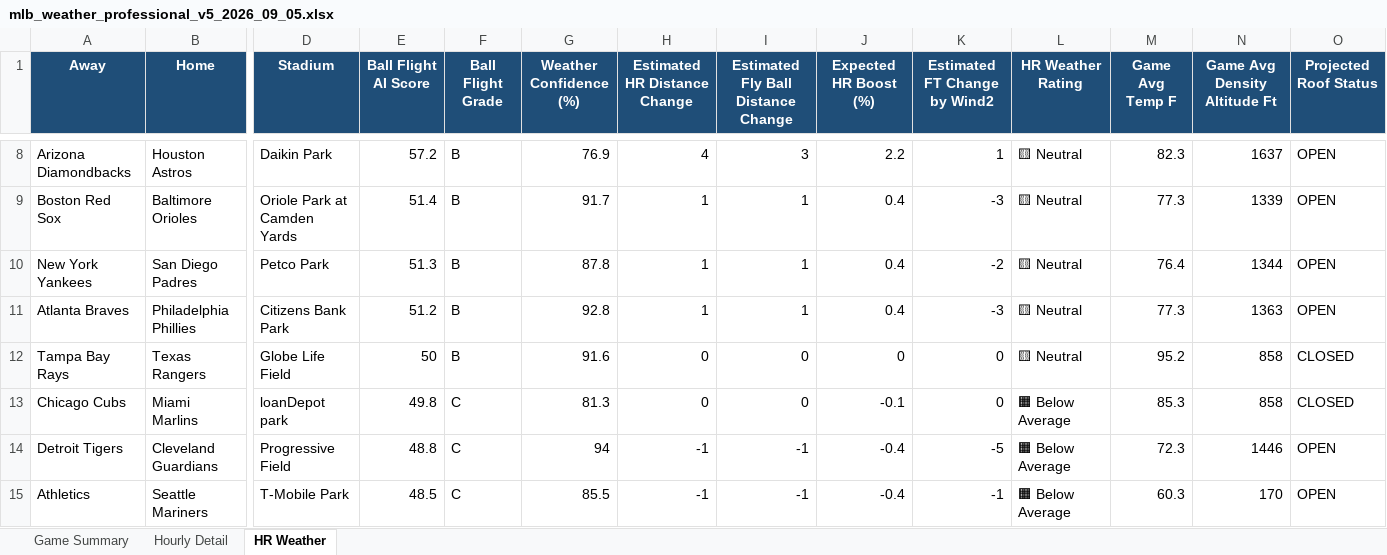
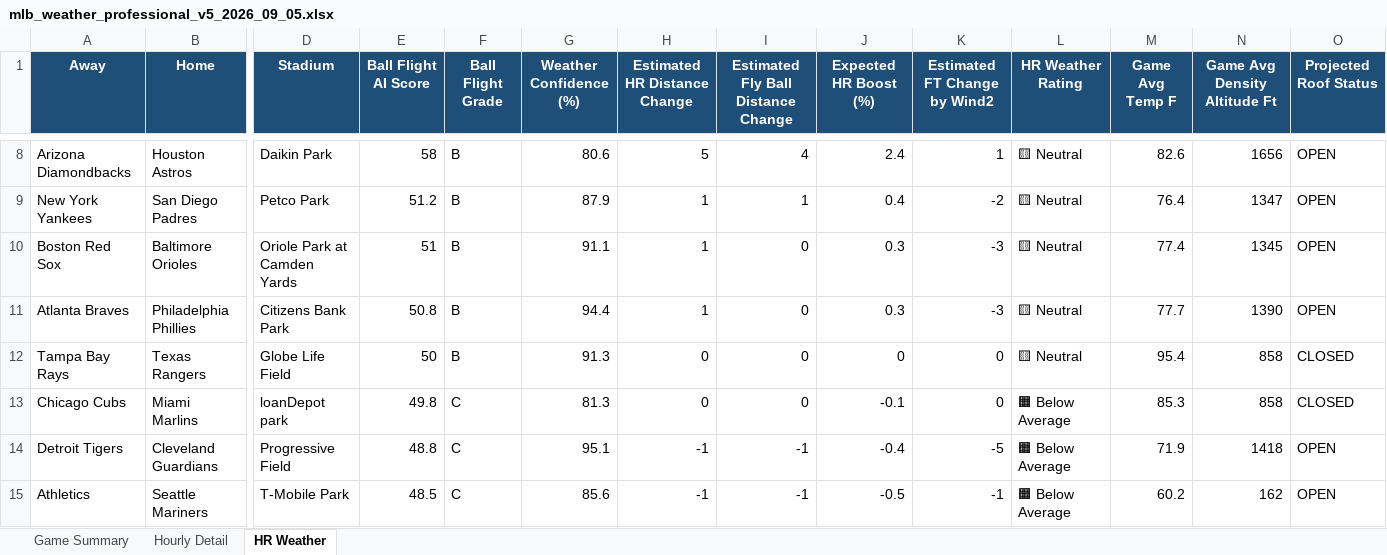
Before and after one commit to pzbaseball/mlb-site-data, an Excel workbook: mlb_weather_professional_v5_2026_09_05.xlsx, sheet HR Weather, drawn as a sheet; only a part is shown, gaps mark what is left out; values as stored, in another font and other column widths than the file's, no borders; conditional formats not drawn; removed rows and columns are numbered as before the commit, all else as after; rows hold the shown columns only; the diff covers the shown part only; the diff names each change by its address in the sheet, - before the commit and + after, or states it on an @@ line.

Commit message:
Update MLB weather 2026-09-05 12:07 AM PT

```diff
--- a/mlb_weather_professional_v5_2026_09_05.xlsx (sheet HR Weather)
+++ b/mlb_weather_professional_v5_2026_09_05.xlsx (sheet HR Weather)
-E8 (Ball Flight AI Score): 57.2
+E8 (Ball Flight AI Score): 58
-G8 (Weather Confidence (%)): 76.9
+G8 (Weather Confidence (%)): 80.6
-H8 (Estimated HR Distance Change): 4
+H8 (Estimated HR Distance Change): 5
-I8: 3
+I8: 4
-J8 (Expected HR Boost (%)): 2.2
+J8 (Expected HR Boost (%)): 2.4
-M8 (Game Avg Temp F): 82.3
+M8 (Game Avg Temp F): 82.6
-N8 (Game Avg Density Altitude Ft): 1637
+N8 (Game Avg Density Altitude Ft): 1656
-row 9: Boston Red Sox | Baltimore Orioles | Oriole Park at Camden Yards | 51.4 | B | 91.7 | 1 | 1 | 0.4 | -3 | 🟨 Neutral | 77.3 | 1339 | OPEN
-E9 (Ball Flight AI Score): 51.3
+E9 (Ball Flight AI Score): 51.2
-G9 (Weather Confidence (%)): 87.8
+G9 (Weather Confidence (%)): 87.9
-N9 (Game Avg Density Altitude Ft): 1344
+N9 (Game Avg Density Altitude Ft): 1347
+row 10: Boston Red Sox | Baltimore Orioles | Oriole Park at Camden Yards | 51 | B | 91.1 | 1 | 0 | 0.3 | -3 | 🟨 Neutral | 77.4 | 1345 | OPEN
-E11 (Ball Flight AI Score): 51.2
+E11 (Ball Flight AI Score): 50.8
-G11 (Weather Confidence (%)): 92.8
+G11 (Weather Confidence (%)): 94.4
-I11: 1
+I11: 0
-J11 (Expected HR Boost (%)): 0.4
+J11 (Expected HR Boost (%)): 0.3
-M11 (Game Avg Temp F): 77.3
+M11 (Game Avg Temp F): 77.7
-N11 (Game Avg Density Altitude Ft): 1363
+N11 (Game Avg Density Altitude Ft): 1390
-G12 (Weather Confidence (%)): 91.6
+G12 (Weather Confidence (%)): 91.3
-M12 (Game Avg Temp F): 95.2
+M12 (Game Avg Temp F): 95.4
-G14 (Weather Confidence (%)): 94
+G14 (Weather Confidence (%)): 95.1
-M14 (Game Avg Temp F): 72.3
+M14 (Game Avg Temp F): 71.9
-N14 (Game Avg Density Altitude Ft): 1446
+N14 (Game Avg Density Altitude Ft): 1418
-G15 (Weather Confidence (%)): 85.5
+G15 (Weather Confidence (%)): 85.6
-J15 (Expected HR Boost (%)): -0.4
+J15 (Expected HR Boost (%)): -0.5
-M15 (Game Avg Temp F): 60.3
+M15 (Game Avg Temp F): 60.2
-N15 (Game Avg Density Altitude Ft): 170
+N15 (Game Avg Density Altitude Ft): 162
```
Also changed, not shown: 32 edited cells elsewhere in this sheet, sheet Hourly Detail, sheet Game Summary, 2 other files.
